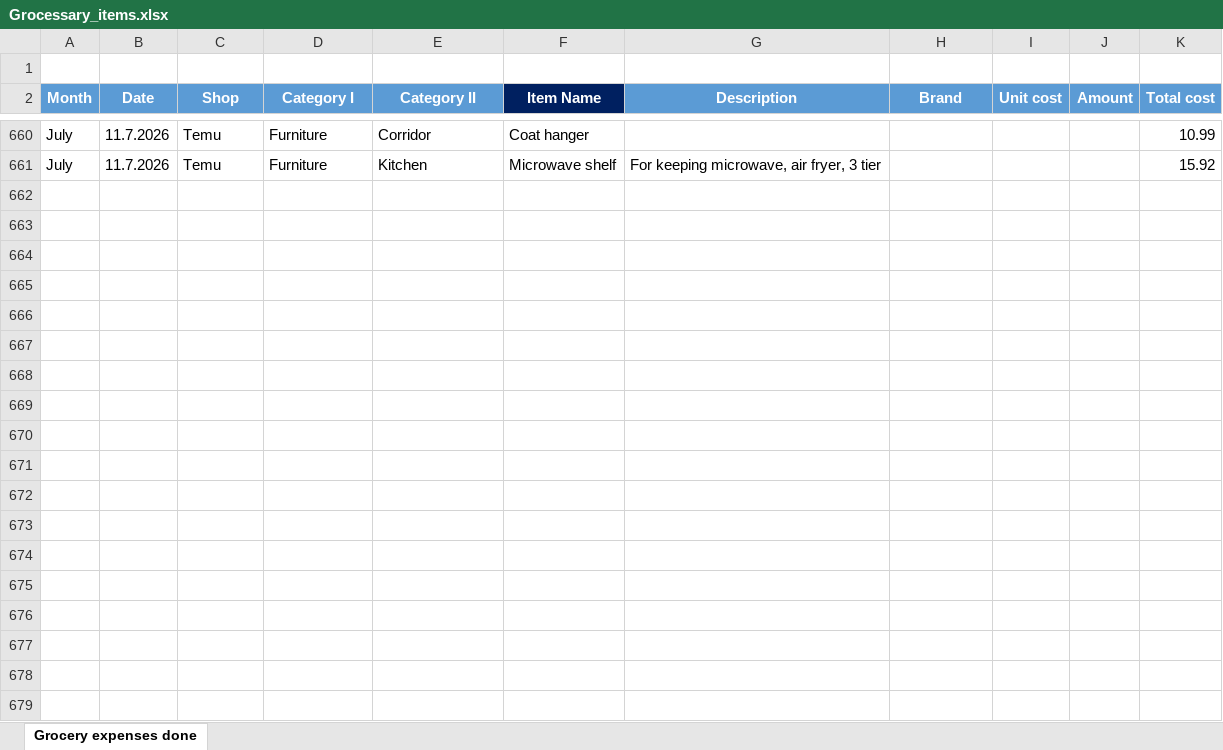
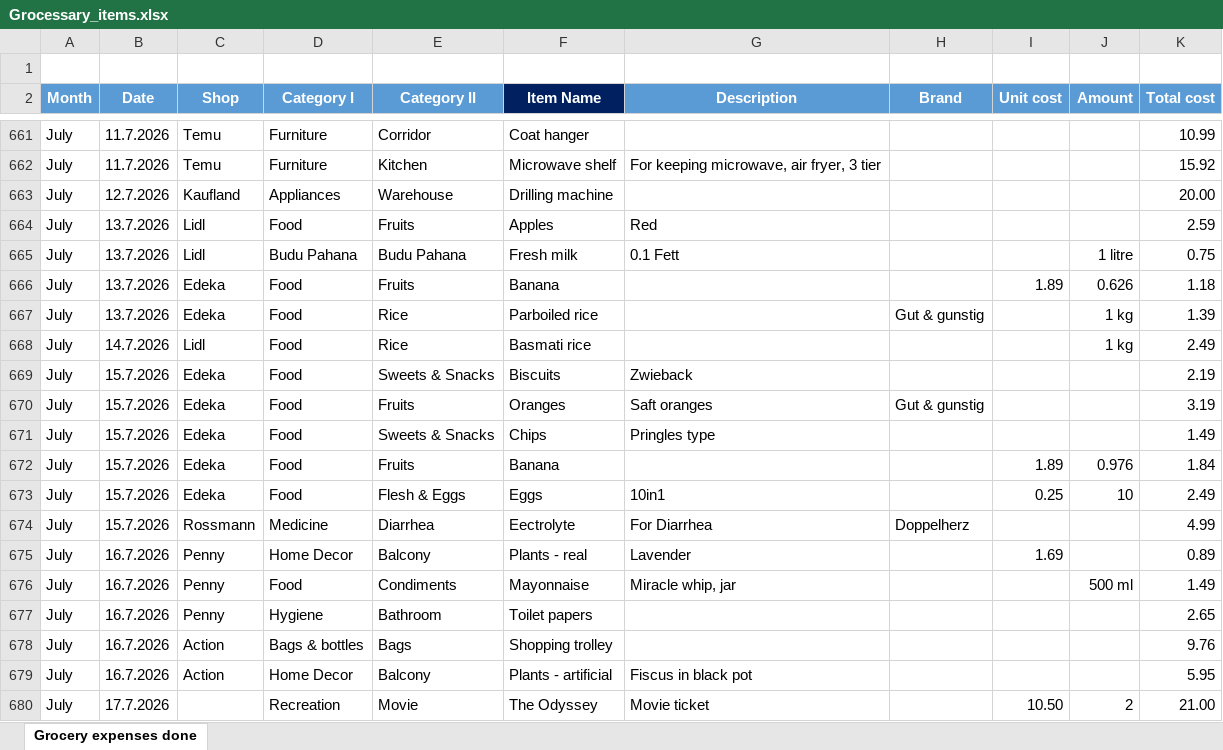
Before and after one commit to thisalmadu/GrocerryFinder, an Excel workbook: data/Grocessary_items.xlsx, sheet Grocery expenses done, drawn as a sheet; only a part is shown, gaps mark what is left out; values as stored, in another font and other column widths than the file's, no borders; charts and pictures not drawn; the diff covers the shown part only; the diff names each change by its address in the sheet, - before the commit and + after, or states it on an @@ line.

```diff
--- a/data/Grocessary_items.xlsx (sheet Grocery expenses done)
+++ b/data/Grocessary_items.xlsx (sheet Grocery expenses done)
+row 663: July | 12.7.2026 | Kaufland | Appliances | Warehouse | Drilling machine |  |  |  |  | 20.00
+row 664: July | 13.7.2026 | Lidl | Food | Fruits | Apples | Red |  |  |  | 2.59
+row 665: July | 13.7.2026 | Lidl | Budu Pahana | Budu Pahana | Fresh milk | 0.1 Fett |  |  | 1 litre | 0.75
+row 666: July | 13.7.2026 | Edeka | Food | Fruits | Banana |  |  | 1.89 | 0.626 | 1.18
+row 667: July | 13.7.2026 | Edeka | Food | Rice | Parboiled rice |  | Gut & gunstig |  | 1 kg | 1.39
+row 668: July | 14.7.2026 | Lidl | Food | Rice | Basmati rice |  |  |  | 1 kg | 2.49
+row 669: July | 15.7.2026 | Edeka | Food | Sweets & Snacks | Biscuits | Zwieback |  |  |  | 2.19
+row 670: July | 15.7.2026 | Edeka | Food | Fruits | Oranges | Saft oranges | Gut & gunstig |  |  | 3.19
+row 671: July | 15.7.2026 | Edeka | Food | Sweets & Snacks | Chips | Pringles type |  |  |  | 1.49
+row 672: July | 15.7.2026 | Edeka | Food | Fruits | Banana |  |  | 1.89 | 0.976 | 1.84
+row 673: July | 15.7.2026 | Edeka | Food | Flesh & Eggs | Eggs | 10in1 |  | 0.25 | 10 | 2.49
+row 674: July | 15.7.2026 | Rossmann | Medicine | Diarrhea | Eectrolyte | For Diarrhea | Doppelherz |  |  | 4.99
+row 675: July | 16.7.2026 | Penny | Home Decor | Balcony | Plants - real | Lavender |  | 1.69 |  | 0.89
+row 676: July | 16.7.2026 | Penny | Food | Condiments | Mayonnaise | Miracle whip, jar |  |  | 500 ml | 1.49
+row 677: July | 16.7.2026 | Penny | Hygiene | Bathroom | Toilet papers |  |  |  |  | 2.65
+row 678: July | 16.7.2026 | Action | Bags & bottles | Bags | Shopping trolley |  |  |  |  | 9.76
+row 679: July | 16.7.2026 | Action | Home Decor | Balcony | Plants - artificial | Fiscus in black pot |  |  |  | 5.95
+row 680: July | 17.7.2026 |  | Recreation | Movie | The Odyssey | Movie ticket |  | 10.50 | 2 | 21.00
```
Also changed, not shown: 47 added rows, 7 edited cells and cell formats elsewhere in this sheet, formulas that keep their value, 1 other file.
